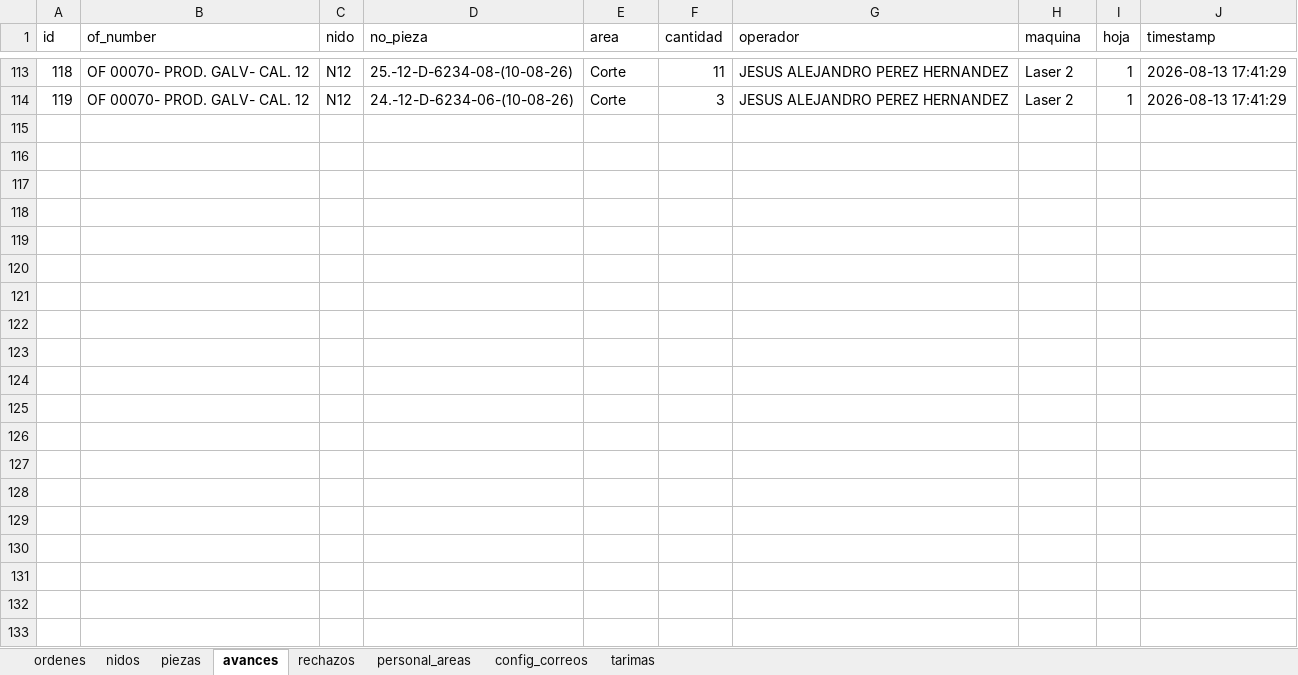
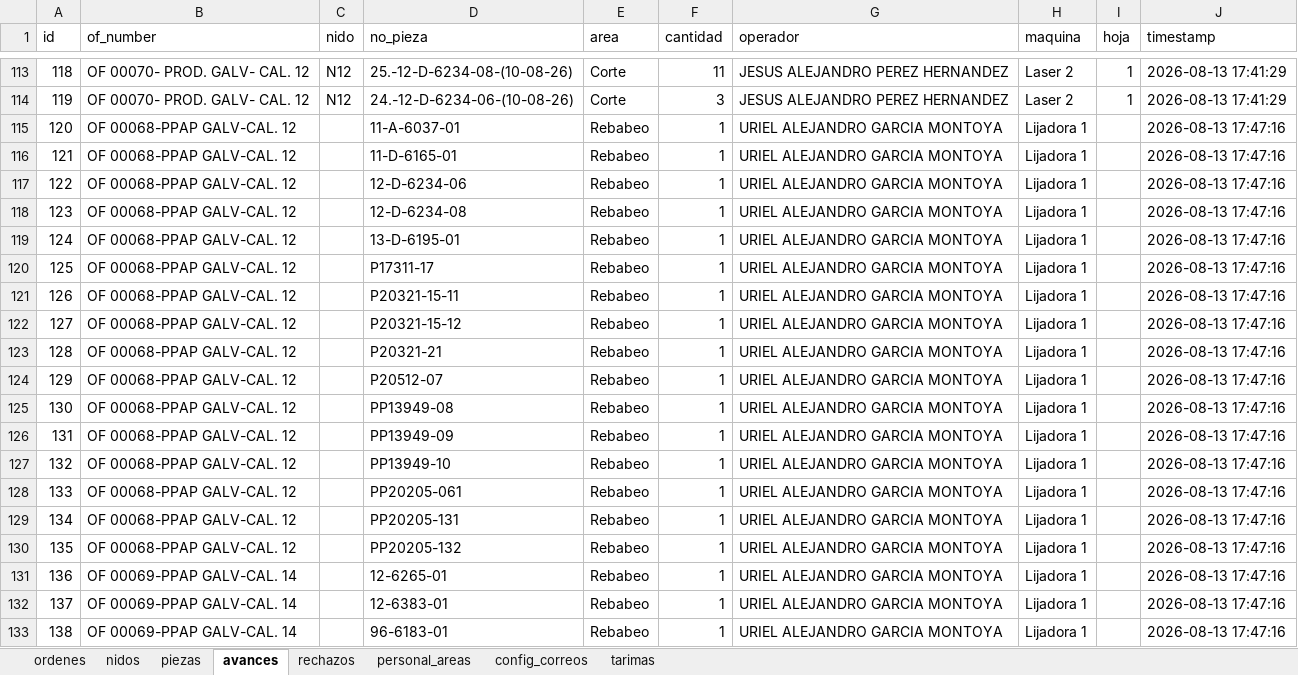
Before and after one commit to jesusalbertomoraleslopez-byte/control-corte-doblez, an Excel workbook: sigrama_database.xlsx, sheet avances, drawn as a sheet; only a part is shown, gaps mark what is left out; values as stored, in another font and other column widths than the file's, no borders; the diff covers the shown part only; the diff names each change by its address in the sheet, - before the commit and + after, or states it on an @@ line.

Commit message:
Sync DB Excel 2026-08-13 17:47:17

```diff
--- a/sigrama_database.xlsx (sheet avances)
+++ b/sigrama_database.xlsx (sheet avances)
+row 115: 120 | OF 00068-PPAP GALV-CAL. 12 |  | 11-A-6037-01 | Rebabeo | 1 | URIEL ALEJANDRO GARCIA MONTOYA | Lijadora 1 |  | 2026-08-13 17:47:16
+row 116: 121 | OF 00068-PPAP GALV-CAL. 12 |  | 11-D-6165-01 | Rebabeo | 1 | URIEL ALEJANDRO GARCIA MONTOYA | Lijadora 1 |  | 2026-08-13 17:47:16
+row 117: 122 | OF 00068-PPAP GALV-CAL. 12 |  | 12-D-6234-06 | Rebabeo | 1 | URIEL ALEJANDRO GARCIA MONTOYA | Lijadora 1 |  | 2026-08-13 17:47:16
+row 118: 123 | OF 00068-PPAP GALV-CAL. 12 |  | 12-D-6234-08 | Rebabeo | 1 | URIEL ALEJANDRO GARCIA MONTOYA | Lijadora 1 |  | 2026-08-13 17:47:16
+row 119: 124 | OF 00068-PPAP GALV-CAL. 12 |  | 13-D-6195-01 | Rebabeo | 1 | URIEL ALEJANDRO GARCIA MONTOYA | Lijadora 1 |  | 2026-08-13 17:47:16
+row 120: 125 | OF 00068-PPAP GALV-CAL. 12 |  | P17311-17 | Rebabeo | 1 | URIEL ALEJANDRO GARCIA MONTOYA | Lijadora 1 |  | 2026-08-13 17:47:16
+row 121: 126 | OF 00068-PPAP GALV-CAL. 12 |  | P20321-15-11 | Rebabeo | 1 | URIEL ALEJANDRO GARCIA MONTOYA | Lijadora 1 |  | 2026-08-13 17:47:16
+row 122: 127 | OF 00068-PPAP GALV-CAL. 12 |  | P20321-15-12 | Rebabeo | 1 | URIEL ALEJANDRO GARCIA MONTOYA | Lijadora 1 |  | 2026-08-13 17:47:16
+row 123: 128 | OF 00068-PPAP GALV-CAL. 12 |  | P20321-21 | Rebabeo | 1 | URIEL ALEJANDRO GARCIA MONTOYA | Lijadora 1 |  | 2026-08-13 17:47:16
+row 124: 129 | OF 00068-PPAP GALV-CAL. 12 |  | P20512-07 | Rebabeo | 1 | URIEL ALEJANDRO GARCIA MONTOYA | Lijadora 1 |  | 2026-08-13 17:47:16
+row 125: 130 | OF 00068-PPAP GALV-CAL. 12 |  | PP13949-08 | Rebabeo | 1 | URIEL ALEJANDRO GARCIA MONTOYA | Lijadora 1 |  | 2026-08-13 17:47:16
+row 126: 131 | OF 00068-PPAP GALV-CAL. 12 |  | PP13949-09 | Rebabeo | 1 | URIEL ALEJANDRO GARCIA MONTOYA | Lijadora 1 |  | 2026-08-13 17:47:16
+row 127: 132 | OF 00068-PPAP GALV-CAL. 12 |  | PP13949-10 | Rebabeo | 1 | URIEL ALEJANDRO GARCIA MONTOYA | Lijadora 1 |  | 2026-08-13 17:47:16
+row 128: 133 | OF 00068-PPAP GALV-CAL. 12 |  | PP20205-061 | Rebabeo | 1 | URIEL ALEJANDRO GARCIA MONTOYA | Lijadora 1 |  | 2026-08-13 17:47:16
+row 129: 134 | OF 00068-PPAP GALV-CAL. 12 |  | PP20205-131 | Rebabeo | 1 | URIEL ALEJANDRO GARCIA MONTOYA | Lijadora 1 |  | 2026-08-13 17:47:16
+row 130: 135 | OF 00068-PPAP GALV-CAL. 12 |  | PP20205-132 | Rebabeo | 1 | URIEL ALEJANDRO GARCIA MONTOYA | Lijadora 1 |  | 2026-08-13 17:47:16
+row 131: 136 | OF 00069-PPAP GALV-CAL. 14 |  | 12-6265-01 | Rebabeo | 1 | URIEL ALEJANDRO GARCIA MONTOYA | Lijadora 1 |  | 2026-08-13 17:47:16
+row 132: 137 | OF 00069-PPAP GALV-CAL. 14 |  | 12-6383-01 | Rebabeo | 1 | URIEL ALEJANDRO GARCIA MONTOYA | Lijadora 1 |  | 2026-08-13 17:47:16
+row 133: 138 | OF 00069-PPAP GALV-CAL. 14 |  | 96-6183-01 | Rebabeo | 1 | URIEL ALEJANDRO GARCIA MONTOYA | Lijadora 1 |  | 2026-08-13 17:47:16
```
Also changed, not shown: 36 added rows elsewhere in this sheet.
